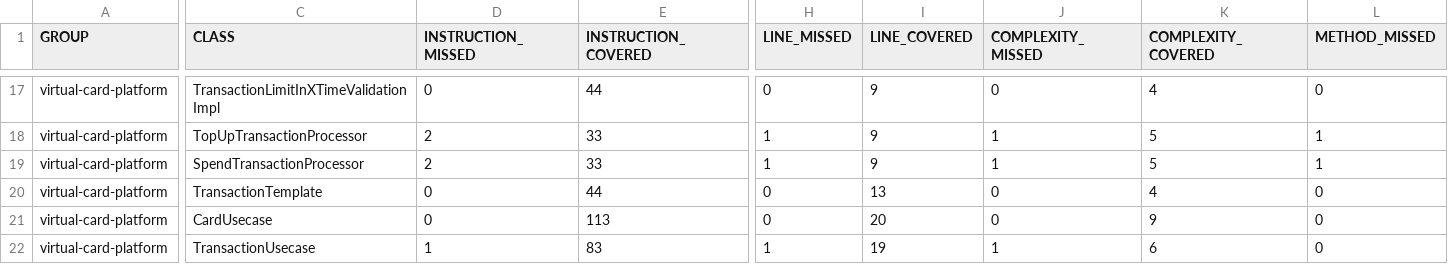
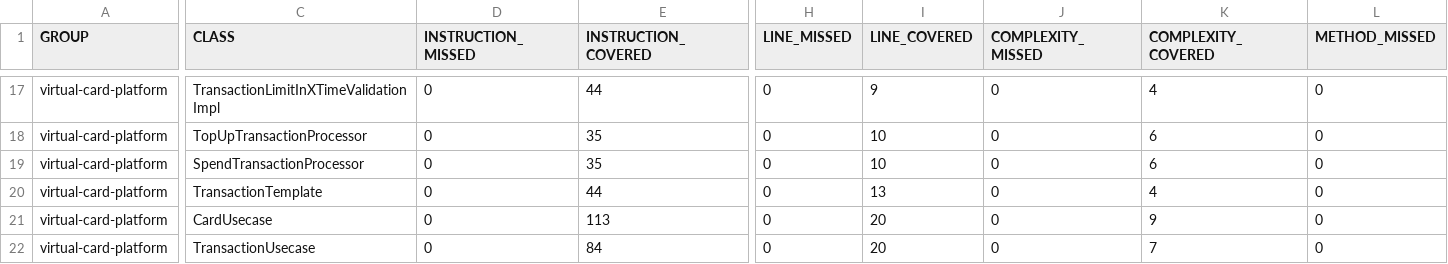
Before and after one commit to rhribeiro25/virtual-card-platform, a CSV file: jacoco.csv, drawn as a sheet; only a part is shown, gaps mark what is left out; the diff covers the shown part only; the diff names each change by its address in the sheet, - before the commit and + after, or states it on an @@ line.

```diff
--- a/jacoco.csv
+++ b/jacoco.csv
-D18:D19 (INSTRUCTION_MISSED): 2
+D18:D19 (INSTRUCTION_MISSED): 0
-E18:E19 (INSTRUCTION_COVERED): 33
+E18:E19 (INSTRUCTION_COVERED): 35
-H18:H19 (LINE_MISSED): 1
+H18:H19 (LINE_MISSED): 0
-I18:I19 (LINE_COVERED): 9
+I18:I19 (LINE_COVERED): 10
-J18:J19 (COMPLEXITY_MISSED): 1
+J18:J19 (COMPLEXITY_MISSED): 0
-K18:K19 (COMPLEXITY_COVERED): 5
+K18:K19 (COMPLEXITY_COVERED): 6
-L18:L19 (METHOD_MISSED): 1
+L18:L19 (METHOD_MISSED): 0
-D22 (INSTRUCTION_MISSED): 1
+D22 (INSTRUCTION_MISSED): 0
-E22 (INSTRUCTION_COVERED): 83
+E22 (INSTRUCTION_COVERED): 84
-H22 (LINE_MISSED): 1
+H22 (LINE_MISSED): 0
-I22 (LINE_COVERED): 19
+I22 (LINE_COVERED): 20
-J22 (COMPLEXITY_MISSED): 1
+J22 (COMPLEXITY_MISSED): 0
-K22 (COMPLEXITY_COVERED): 6
+K22 (COMPLEXITY_COVERED): 7
```
Also changed, not shown: 30 edited cells elsewhere in this file, 27 other files.
